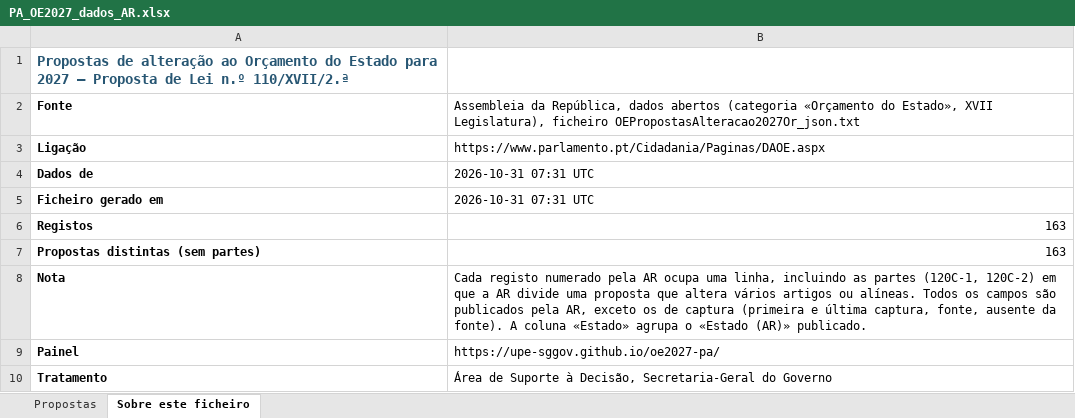
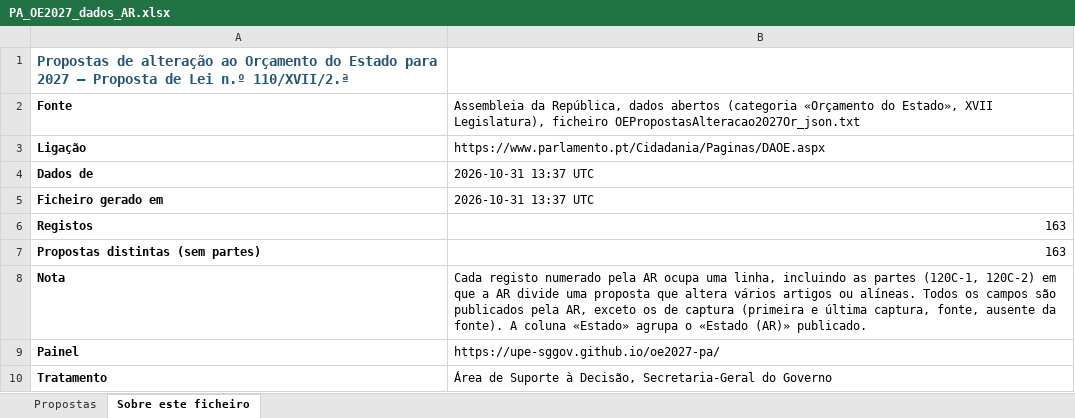
Before and after one commit to celine-mestre/oe2027-pa, an Excel workbook: docs/PA_OE2027_dados_AR.xlsx, sheet Sobre este ficheiro, drawn as a sheet; values as stored, in another font and other column widths than the file's, no borders; the diff names each change by its address in the sheet, - before the commit and + after, or states it on an @@ line.

```diff
--- a/docs/PA_OE2027_dados_AR.xlsx (sheet Sobre este ficheiro)
+++ b/docs/PA_OE2027_dados_AR.xlsx (sheet Sobre este ficheiro)
-B4:B5: 2026-10-31 07:31 UTC
+B4:B5: 2026-10-31 13:37 UTC
```
Also changed, not shown: sheet Propostas, 7 other files.
